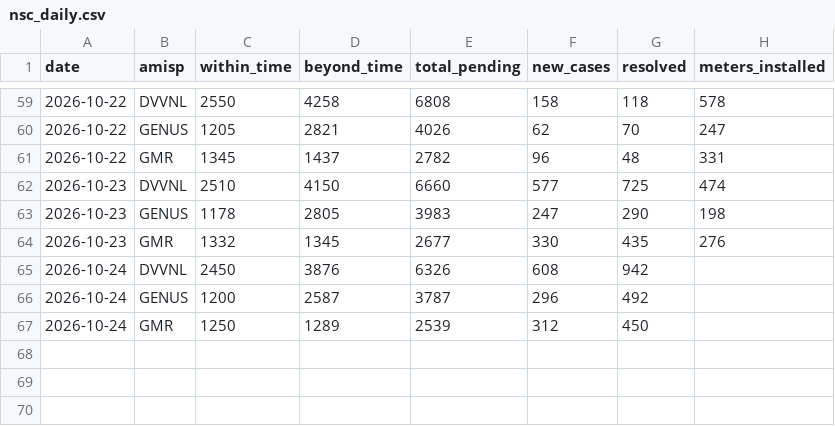
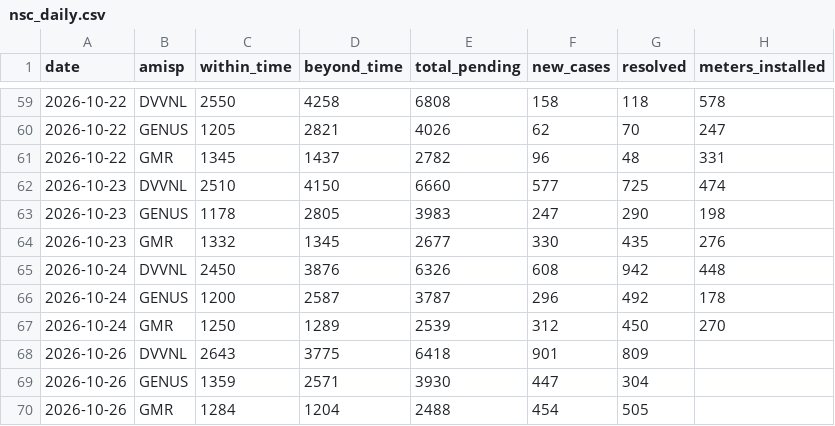
Before and after one commit to dvvnl-smart-meter-review/dvvnl-smart-meter-review.github.io, a CSV file: data/nsc_daily.csv, drawn as a sheet; only a part is shown, gaps mark what is left out.

Commit message:
Data update 26.10.2026 11:10

```diff
--- a/data/nsc_daily.csv
+++ b/data/nsc_daily.csv
@@ -64,4 +64,7 @@ date,amisp,within_time,beyond_time,total_pending,new_cases,resolved,meters_insta
 2026-10-23,GMR,1332,1345,2677,330,435,276
-2026-10-24,DVVNL,2450,3876,6326,608,942,
-2026-10-24,GENUS,1200,2587,3787,296,492,
-2026-10-24,GMR,1250,1289,2539,312,450,
+2026-10-24,DVVNL,2450,3876,6326,608,942,448
+2026-10-24,GENUS,1200,2587,3787,296,492,178
+2026-10-24,GMR,1250,1289,2539,312,450,270
+2026-10-26,DVVNL,2643,3775,6418,901,809,
+2026-10-26,GENUS,1359,2571,3930,447,304,
+2026-10-26,GMR,1284,1204,2488,454,505,
```
Also changed, not shown: data/division_collection.csv, data/eesl_latest.csv, 4 other files.
